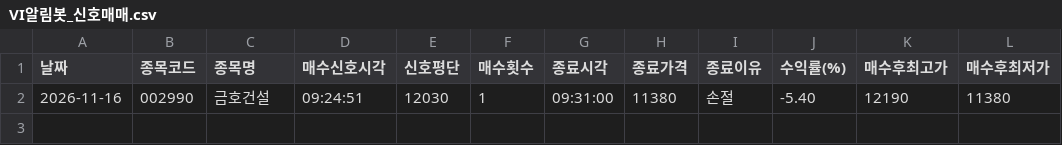
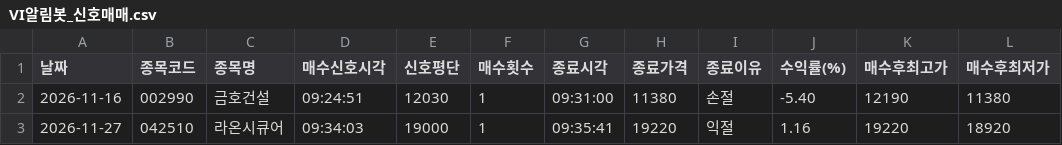
Before and after one commit to flyace23-cmyk/closing-bet, a CSV file: docs/records/VI알림봇_신호매매.csv, drawn as a sheet; the diff names each change by its address in the sheet, - before the commit and + after, or states it on an @@ line.

```diff
--- a/docs/records/VI알림봇_신호매매.csv
+++ b/docs/records/VI알림봇_신호매매.csv
+row 3: 2026-11-27 | 042510 | 라온시큐어 | 09:34:03 | 19000 | 1 | 09:35:41 | 19220 | 익절 | 1.16 | 19220 | 18920
```
Also changed, not shown: docs/records/VI단타_모의.csv, 2 other files.
